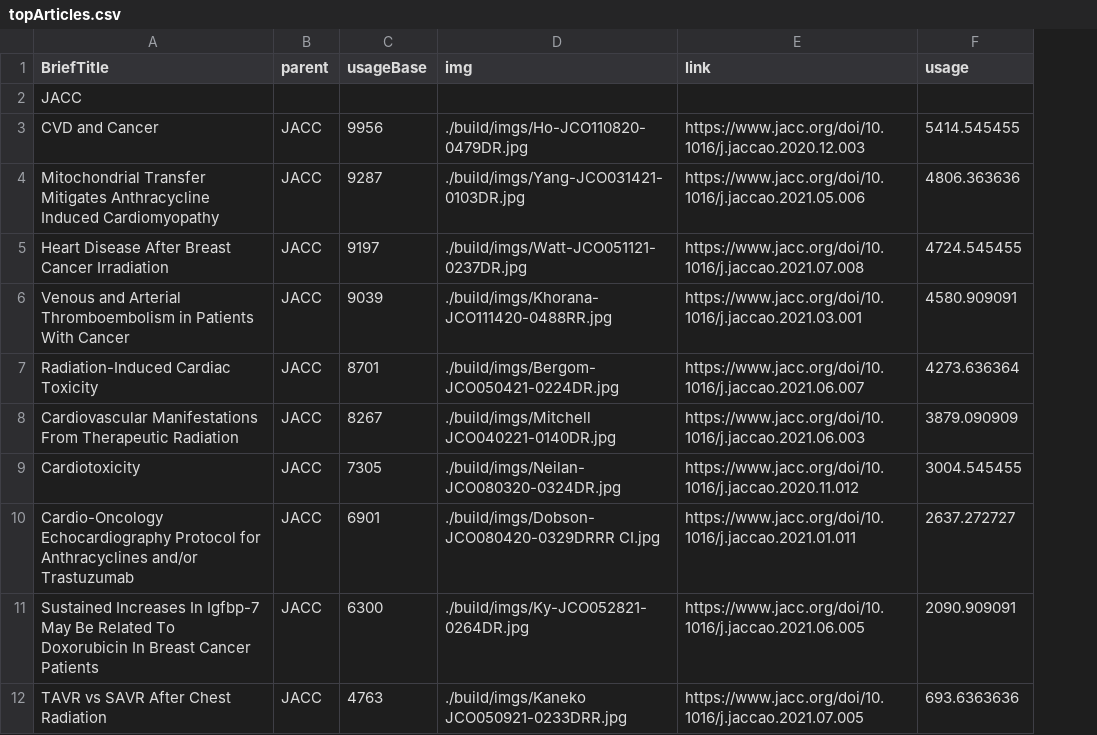
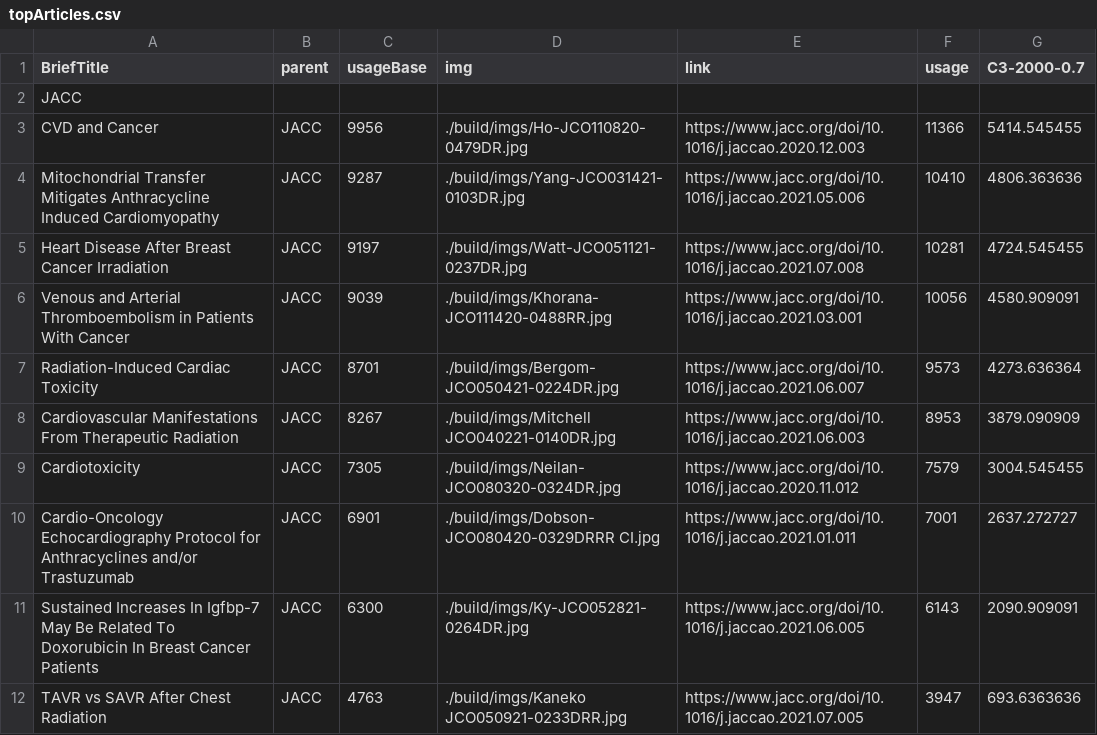
Before and after one commit to sspaeth1/JACC_DataViz, a CSV file: Top10/data/topArticles.csv, drawn as a sheet; addresses are those after the commit; the diff names each change by its address in the sheet, - before the commit and + after, or states it on an @@ line.

Commit message:
update standard deviation of data to =(STANDARDIZE(C3,2000,0.7)) as well as adjusted the treemap.ratio(.8)

```diff
--- a/Top10/data/topArticles.csv
+++ b/Top10/data/topArticles.csv
+column F (usage), rows 3-12: 11366 | 10410 | 10281 | 10056 | 9573 | 8953 | 7579 | 7001 | 6143 | 3947
-G1: usage
+G1: C3-2000-0.7
```
Also changed, not shown: 3 other files.
